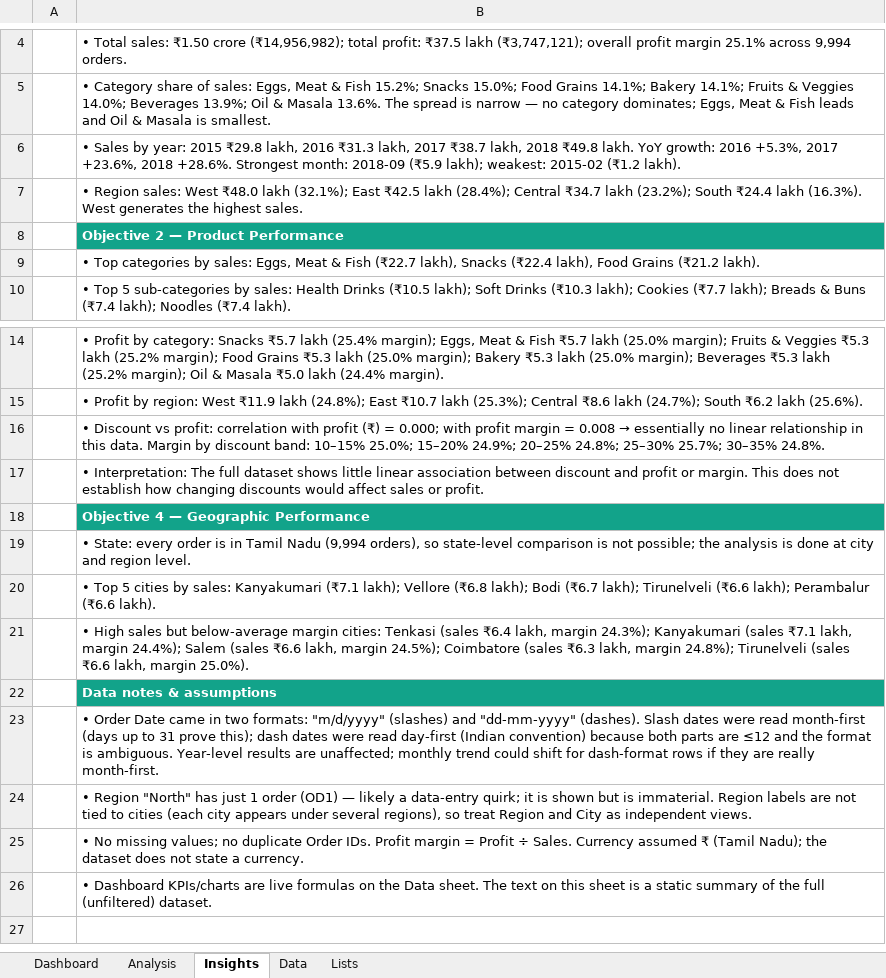
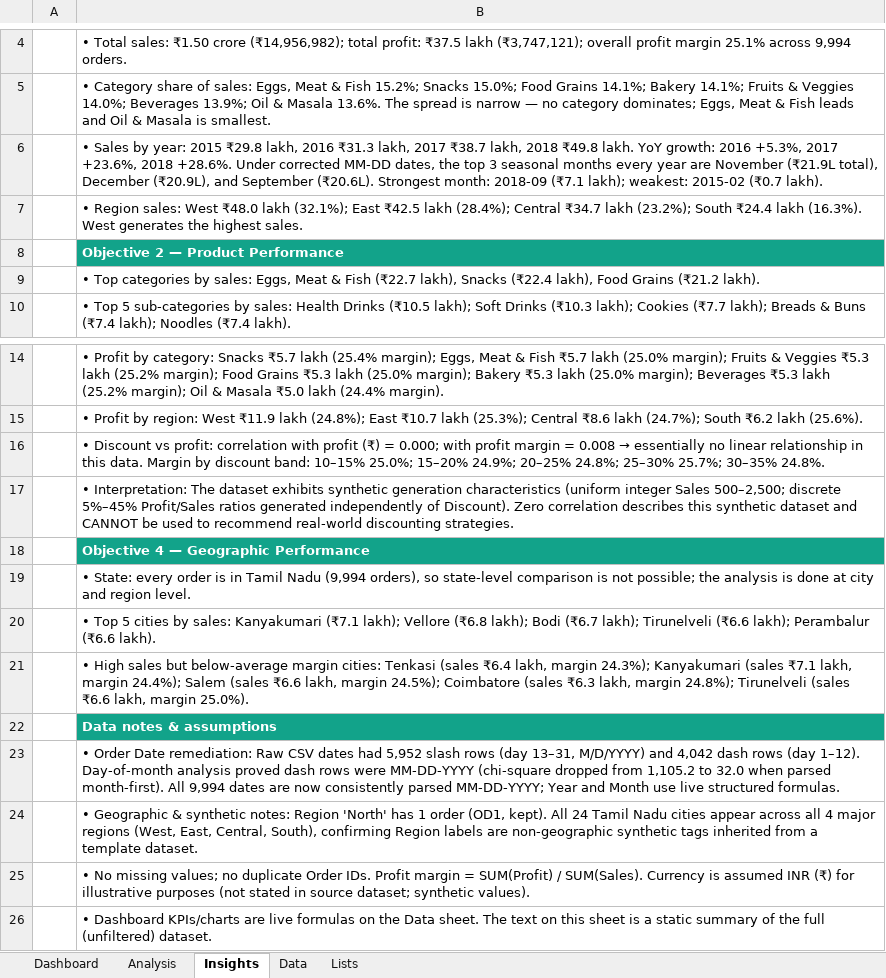
Before and after one commit to PoojaS-1616/data-analysis, an Excel workbook: Supermart-Grocery-Sales-Dashboard/Supermart_Grocery_Sales_Dashboard.xlsx, sheet Insights, drawn as a sheet; only a part is shown, gaps mark what is left out; values as stored, in another font and other column widths than the file's, no borders; the diff names each change by its address in the sheet, - before the commit and + after, or states it on an @@ line.

```diff
--- a/Supermart-Grocery-Sales-Dashboard/Supermart_Grocery_Sales_Dashboard.xlsx (sheet Insights)
+++ b/Supermart-Grocery-Sales-Dashboard/Supermart_Grocery_Sales_Dashboard.xlsx (sheet Insights)
-B6: …2018 +28.6%. Strongest month: 2018-09 (₹5.9 lakh); weakest: 2015-02 (₹1.2 lakh).
+B6: …2018 +28.6%. Under corrected MM-DD dates, the top 3 seasonal months every year are November (₹21.9L total), December (₹20.9L), and September (₹20.6L). Strongest month: 2018-09 (₹7.1 lakh); weakest: 2015-02 (₹0.7 lakh).
-B17: …Interpretation: The full dataset shows little linear association between discount and profit or margin. This does not establish how changing discounts would affect sales or profit.
+B17: …Interpretation: The dataset exhibits synthetic generation characteristics (uniform integer Sales 500–2,500; discrete 5%–45% Profit/Sales ratios generated independently of Discount). Zero correlation describes this synthetic dataset and CANNOT be used to recommend real-world discounting strategies.
-B23: …Order Date came in two formats: "m/d/yyyy" (slashes) and "dd-mm-yyyy" (dashes). Slash dates were read month-first (days up to 31 prove this); dash dates were read day-first (Indian convention) because both parts are ≤12 and the format is ambiguous. Year-level results are unaffected; monthly trend could shift for dash-format rows if they are really month-first.
+B23: …Order Date remediation: Raw CSV dates had 5,952 slash rows (day 13–31, M/D/YYYY) and 4,042 dash rows (day 1–12). Day-of-month analysis proved dash rows were MM-DD-YYYY (chi-square dropped from 1,105.2 to 32.0 when parsed month-first). All 9,994 dates are now consistently parsed MM-DD-YYYY; Year and Month use live structured formulas.
-B24: • Region "North" has just 1 order (OD1) — likely a data-entry quirk; it is shown but is immaterial. Region labels are not tied to cities (each city appears under several regions), so treat Region and City as independent views.
+B24: • Geographic & synthetic notes: Region 'North' has 1 order (OD1, kept). All 24 Tamil Nadu cities appear across all 4 major regions (West, East, Central, South), confirming Region labels are non-geographic synthetic tags inherited from a template dataset.
-B25: …margin = Profit ÷ Sales. Currency assumed ₹ (Tamil Nadu); the dataset does not state a currency.
+B25: …margin = SUM(Profit) / SUM(Sales). Currency is assumed INR (₹) for illustrative purposes (not stated in source dataset; synthetic values).
```
Also changed, not shown: sheet Data, sheet Analysis, sheet Dashboard, formulas that keep their value, charts or pictures, 16 other files.
